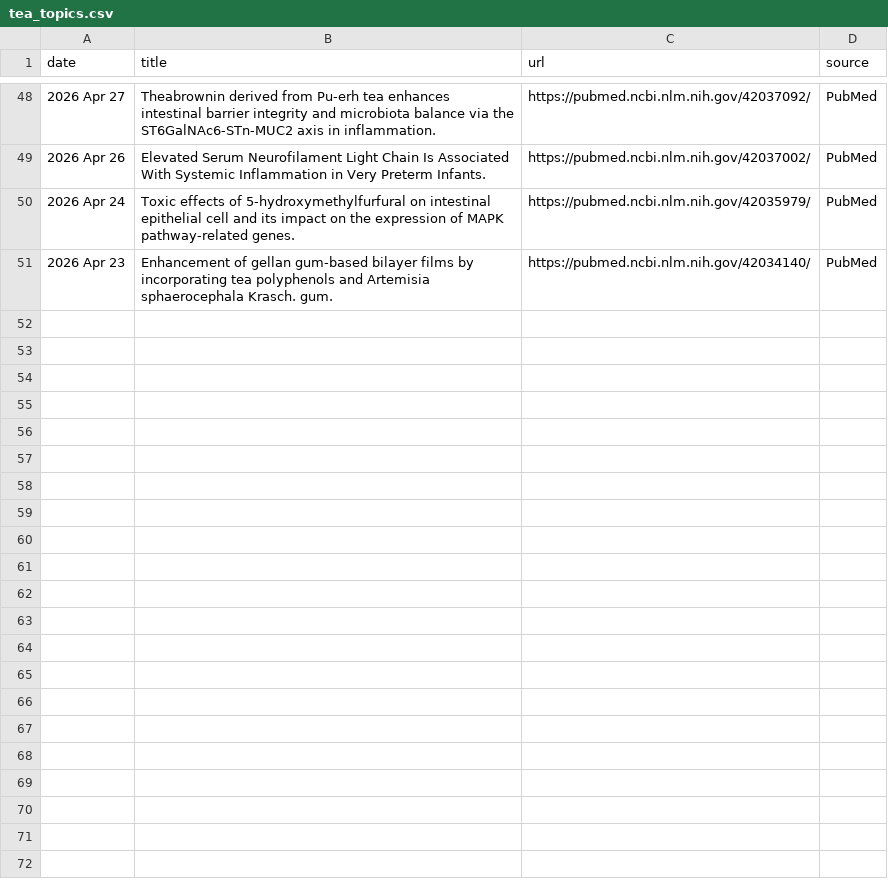
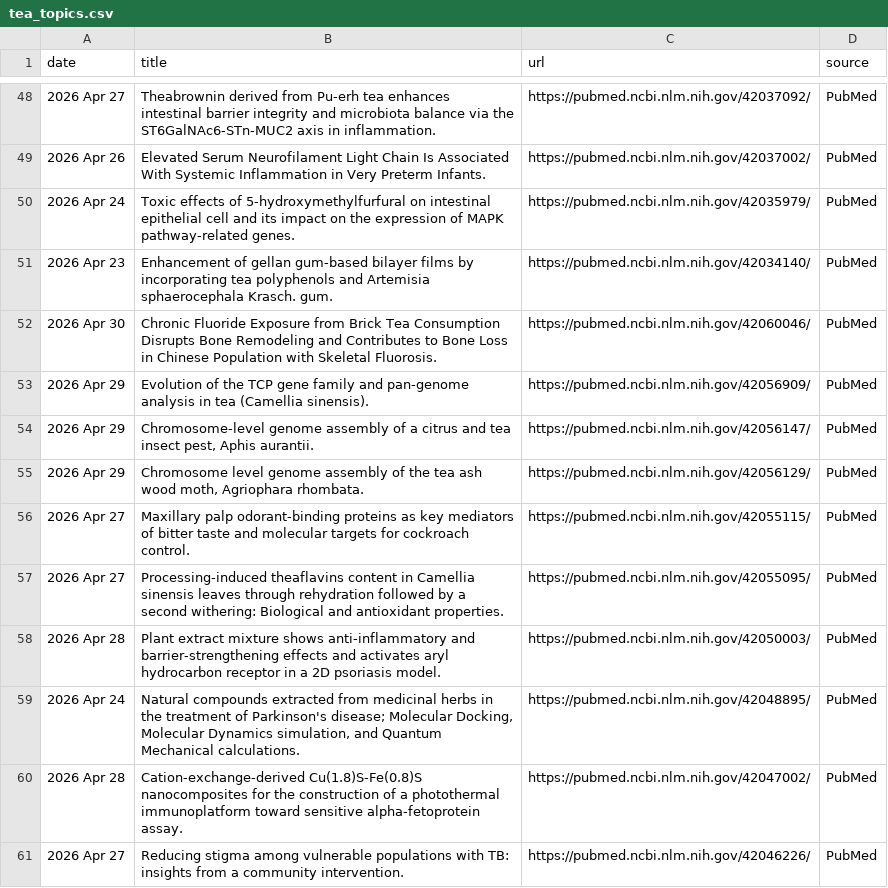
Before and after one commit to Coma4130/tea-scraper, a CSV file: tea_topics.csv, drawn as a sheet; only a part is shown, gaps mark what is left out; the diff names each change by its address in the sheet, - before the commit and + after, or states it on an @@ line.

```diff
--- a/tea_topics.csv
+++ b/tea_topics.csv
+row 52: 2026 Apr 30 | Chronic Fluoride Exposure from Brick Tea Consumption Disrupts Bone Remodeling and Contributes to Bone Loss in Chinese Population with Skeletal Fluorosis. | https://pubmed.ncbi.nlm.nih.gov/42060046/ | PubMed
+row 53: 2026 Apr 29 | Evolution of the TCP gene family and pan-genome analysis in tea (Camellia sinensis). | https://pubmed.ncbi.nlm.nih.gov/42056909/ | PubMed
+row 54: 2026 Apr 29 | Chromosome-level genome assembly of a citrus and tea insect pest, Aphis aurantii. | https://pubmed.ncbi.nlm.nih.gov/42056147/ | PubMed
+row 55: 2026 Apr 29 | Chromosome level genome assembly of the tea ash wood moth, Agriophara rhombata. | https://pubmed.ncbi.nlm.nih.gov/42056129/ | PubMed
+row 56: 2026 Apr 27 | Maxillary palp odorant-binding proteins as key mediators of bitter taste and molecular targets for cockroach control. | https://pubmed.ncbi.nlm.nih.gov/42055115/ | PubMed
+row 57: 2026 Apr 27 | Processing-induced theaflavins content in Camellia sinensis leaves through rehydration followed by a second withering: Biological and antioxidant properties. | https://pubmed.ncbi.nlm.nih.gov/42055095/ | PubMed
+row 58: 2026 Apr 28 | Plant extract mixture shows anti-inflammatory and barrier-strengthening effects and activates aryl hydrocarbon receptor in a 2D psoriasis model. | https://pubmed.ncbi.nlm.nih.gov/42050003/ | PubMed
+row 59: 2026 Apr 24 | Natural compounds extracted from medicinal herbs in the treatment of Parkinson's disease; Molecular Docking, Molecular Dynamics simulation, and Quantum Mechanical calculations. | https://pubmed.ncbi.nlm.nih.gov/42048895/ | PubMed
+row 60: 2026 Apr 28 | Cation-exchange-derived Cu(1.8)S-Fe(0.8)S nanocomposites for the construction of a photothermal immunoplatform toward sensitive alpha-fetoprotein assay. | https://pubmed.ncbi.nlm.nih.gov/42047002/ | PubMed
+row 61: 2026 Apr 27 | Reducing stigma among vulnerable populations with TB: insights from a community intervention. | https://pubmed.ncbi.nlm.nih.gov/42046226/ | PubMed
```
